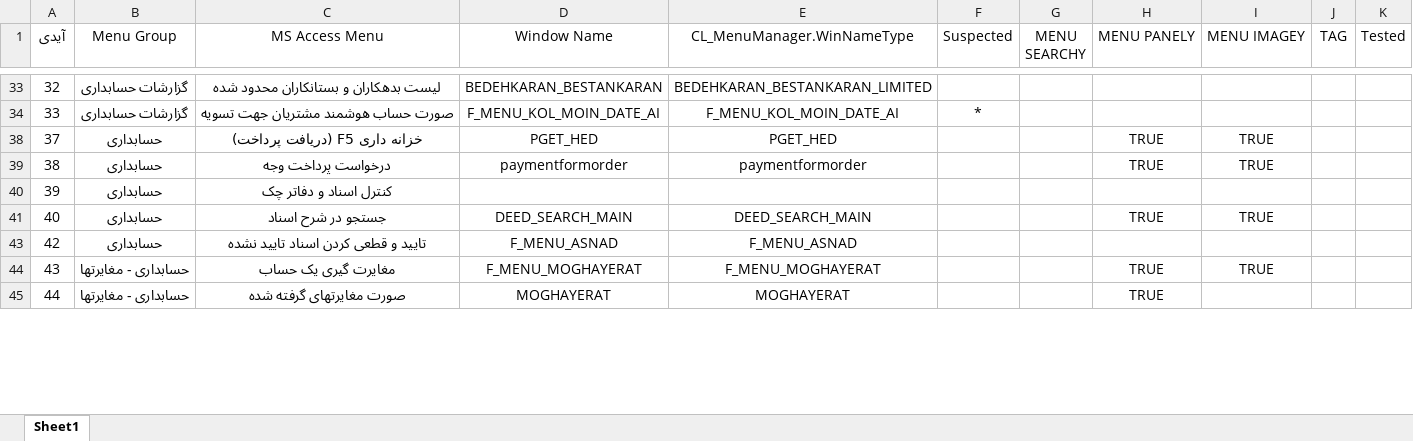
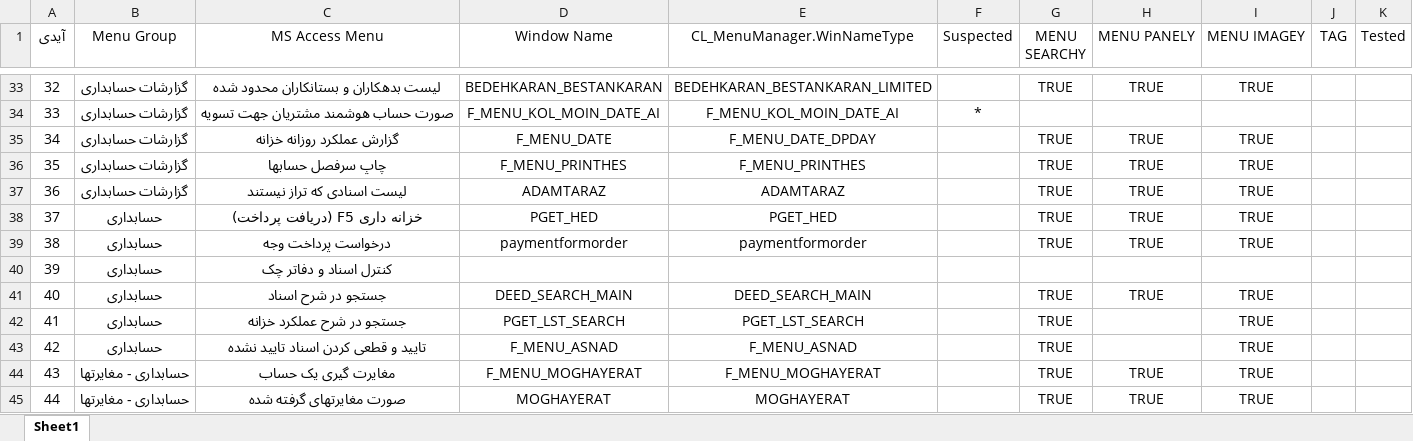
Before and after one commit to mojtabahakimian/MrCorrect, an Excel workbook: Doc/Mr Correct Menu.xlsx, sheet Sheet1, drawn as a sheet; only a part is shown, gaps mark what is left out; values as stored, in another font and other column widths than the file's, no borders; the diff covers the shown part only; the diff names each change by its address in the sheet, - before the commit and + after, or states it on an @@ line.

```diff
--- a/Doc/Mr Correct Menu.xlsx (sheet Sheet1)
+++ b/Doc/Mr Correct Menu.xlsx (sheet Sheet1)
-G33 (MENU SEARCHY): (empty)
+G33 (MENU SEARCHY): TRUE
-H33 (MENU PANELY): (empty)
+H33 (MENU PANELY): TRUE
-I33 (MENU IMAGEY): (empty)
+I33 (MENU IMAGEY): TRUE
@@ row 35 unhidden: 34 | گزارشات حسابداری | گزارش عملکرد روزانه خزانه | F_MENU_DATE | F_MENU_DATE_DPDAY |  | TRUE | TRUE | TRUE @@
@@ row 36 unhidden: 35 | گزارشات حسابداری | چاپ سرفصل حسابها | F_MENU_PRINTHES | F_MENU_PRINTHES |  | TRUE | TRUE | TRUE @@
@@ row 37 unhidden: 36 | گزارشات حسابداری | لیست اسنادی که تراز نیستند | ADAMTARAZ | ADAMTARAZ |  | TRUE | TRUE | TRUE @@
-G38:G39 (MENU SEARCHY): (empty)
+G38:G39 (MENU SEARCHY): TRUE
-G41 (MENU SEARCHY): (empty)
+G41 (MENU SEARCHY): TRUE
@@ row 42 unhidden: 41 | حسابداری | جستجو در شرح عملکرد خزانه | PGET_LST_SEARCH | PGET_LST_SEARCH |  | TRUE |  | TRUE @@
-G43:G45 (MENU SEARCHY): (empty)
+G43:G45 (MENU SEARCHY): TRUE
-I43 (MENU IMAGEY): (empty)
+I43 (MENU IMAGEY): TRUE
-I45 (MENU IMAGEY): (empty)
+I45 (MENU IMAGEY): TRUE
```
Also changed, not shown: 39 hidden or unhidden rows and 182 edited cells elsewhere in this sheet, 39 other files.
